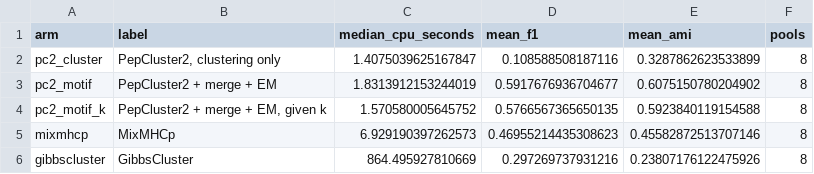
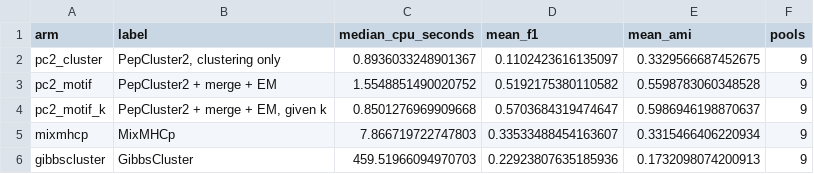
Before and after one commit to AmirAsgary/pepcluster2, a CSV file: validation/2026-08-06_0.6.0_motif_merge/figures/fig7_speed_vs_performance.csv, drawn as a sheet.

```diff
--- a/validation/2026-08-06_0.6.0_motif_merge/figures/fig7_speed_vs_performance.csv
+++ b/validation/2026-08-06_0.6.0_motif_merge/figures/fig7_speed_vs_performance.csv
@@ -1,6 +1,6 @@
 arm,label,median_cpu_seconds,mean_f1,mean_ami,pools
-pc2_cluster,"PepCluster2, clustering only",1.4075039625167847,0.108588508187116,0.3287862623533899,8
-pc2_motif,PepCluster2 + merge + EM,1.8313912153244019,0.5917676936704677,0.6075150780204902,8
-pc2_motif_k,"PepCluster2 + merge + EM, given k",1.570580005645752,0.5766567365650135,0.5923840119154588,8
-mixmhcp,MixMHCp,6.929190397262573,0.46955214435308623,0.45582872513707146,8
-gibbscluster,GibbsCluster,864.495927810669,0.297269737931216,0.23807176122475926,8
+pc2_cluster,"PepCluster2, clustering only",0.8936033248901367,0.1102423616135097,0.3329566687452675,9
+pc2_motif,PepCluster2 + merge + EM,1.5548851490020752,0.5192175380110582,0.5598783060348528,9
+pc2_motif_k,"PepCluster2 + merge + EM, given k",0.8501276969909668,0.5703684319474647,0.5986946198870637,9
+mixmhcp,MixMHCp,7.866719722747803,0.33533488454163607,0.3315466406220934,9
+gibbscluster,GibbsCluster,459.51966094970703,0.22923807635185936,0.1732098074200913,9
```
Also changed, not shown: validation/2026-08-06_0.6.0_motif_merge/figures/fig6_speed_vs_pool_size.csv, validation/2026-08-06_0.6.0_motif_merge/results/speed_benchmark.csv, 6 other files.
